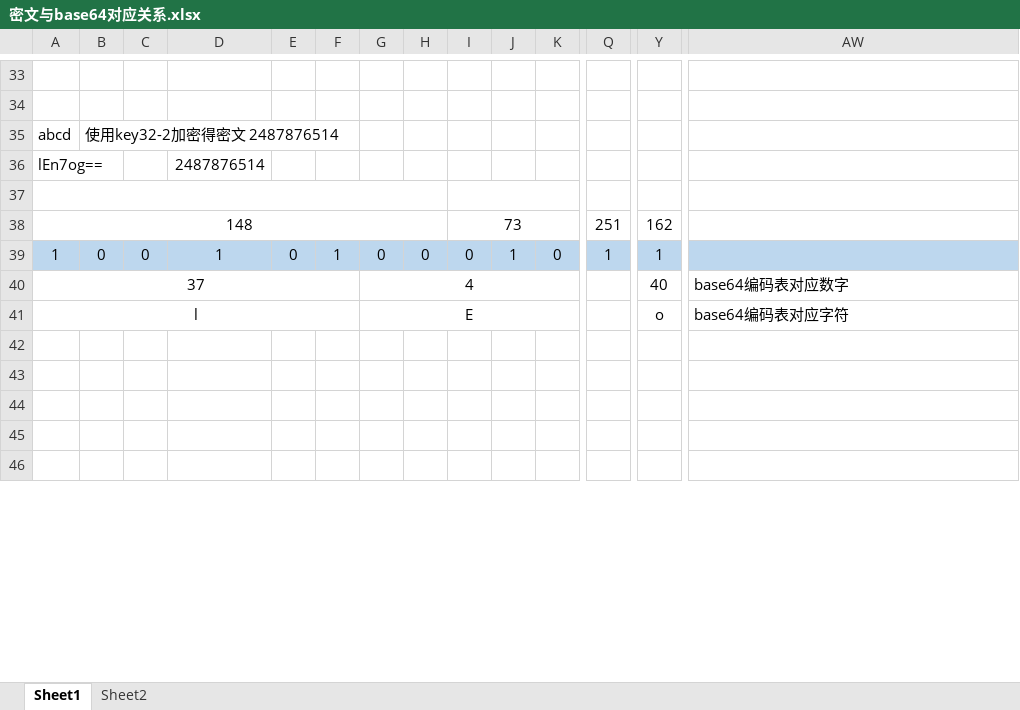
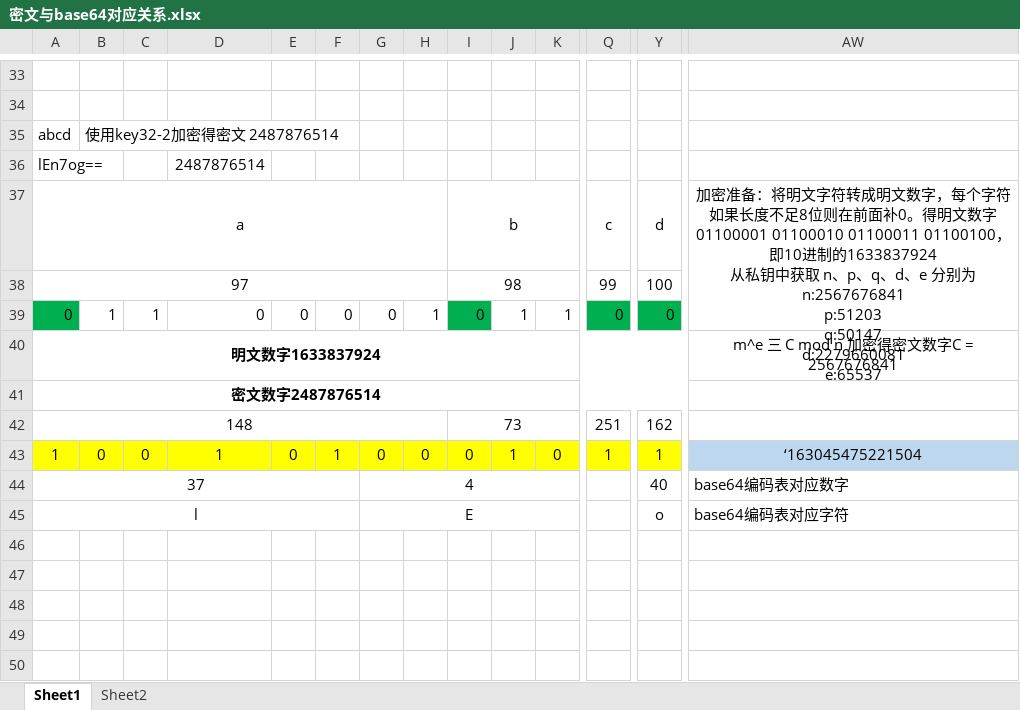
Before and after one commit to lmq1117/l56xx, an Excel workbook: document/密文与base64对应关系.xlsx, sheet Sheet1, drawn as a sheet; only a part is shown, gaps mark what is left out; values as stored, in another font and other column widths than the file's, no borders; addresses are those after the commit; rows hold the shown columns only; ↵ is a line break in a cell; the diff covers the shown part only; the diff names each change by its address in the sheet, - before the commit and + after, or states it on an @@ line.

```diff
--- a/document/密文与base64对应关系.xlsx (sheet Sheet1)
+++ b/document/密文与base64对应关系.xlsx (sheet Sheet1)
-row 37: (empty)
+row 37: a |  |  |  |  |  |  |  | b |  |  | c | d | 加密准备：将明文字符转成明文数字，每个字符如果长度不足8位则在前面补0。得明文数字01100001 01100010 01100011 01100100，即10进制的1633837924 ↵ 从私钥中获取 n、p、q、d、e 分别为 ↵ n:2567676841 ↵ p:51203 ↵ q:50147 ↵ d:2279660081 ↵ e:65537
+AW37:AW39 merged
+row 38: 97 |  |  |  |  |  |  |  | 98 |  |  | 99 | 100
+row 39: 0 | 1 | 1 | 0 | 0 | 0 | 0 | 1 | 0 | 1 | 1 | 0 | 0
+row 40: 明文数字1633837924 |  |  |  |  |  |  |  |  |  |  |  |  | m^e 三 C mod n 加密得密文数字C = 2567676841
+row 41: 密文数字2487876514
-A43:Y43 fill: #BDD7EE
+A43:Y43 fill: #FFFF00
-AW43: (empty)
+AW43: ‘163045475221504
```
Also changed, not shown: cell formats elsewhere in this sheet, 3 other files.
